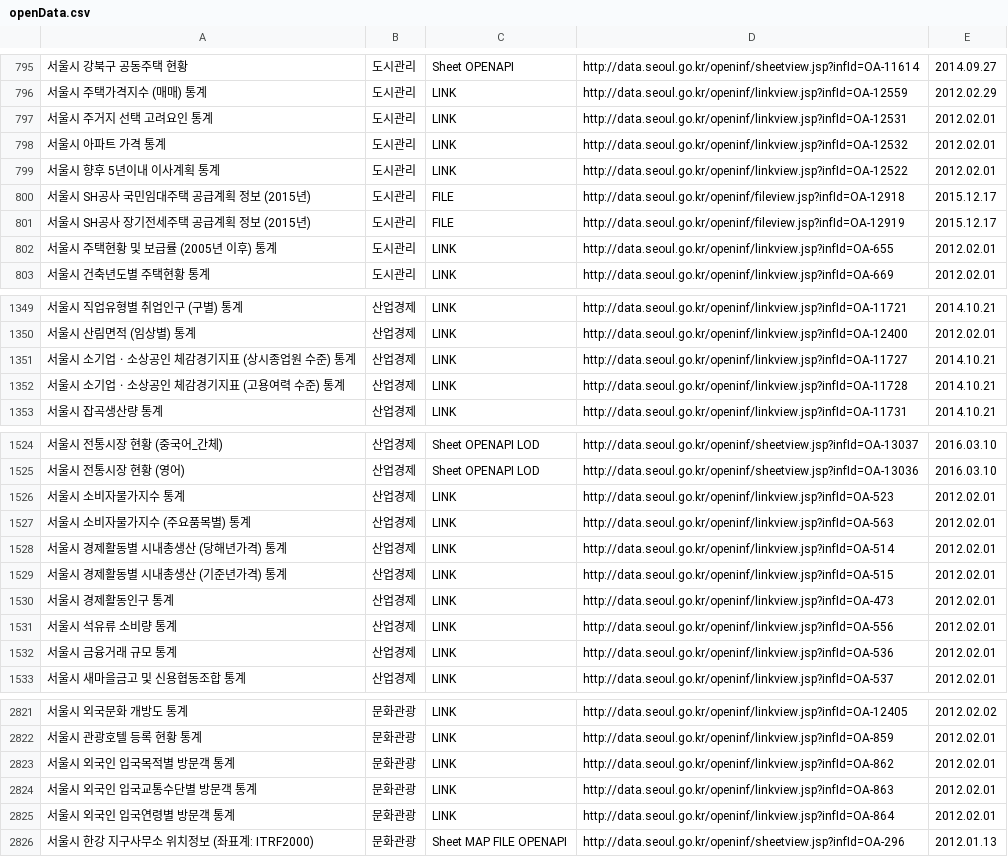
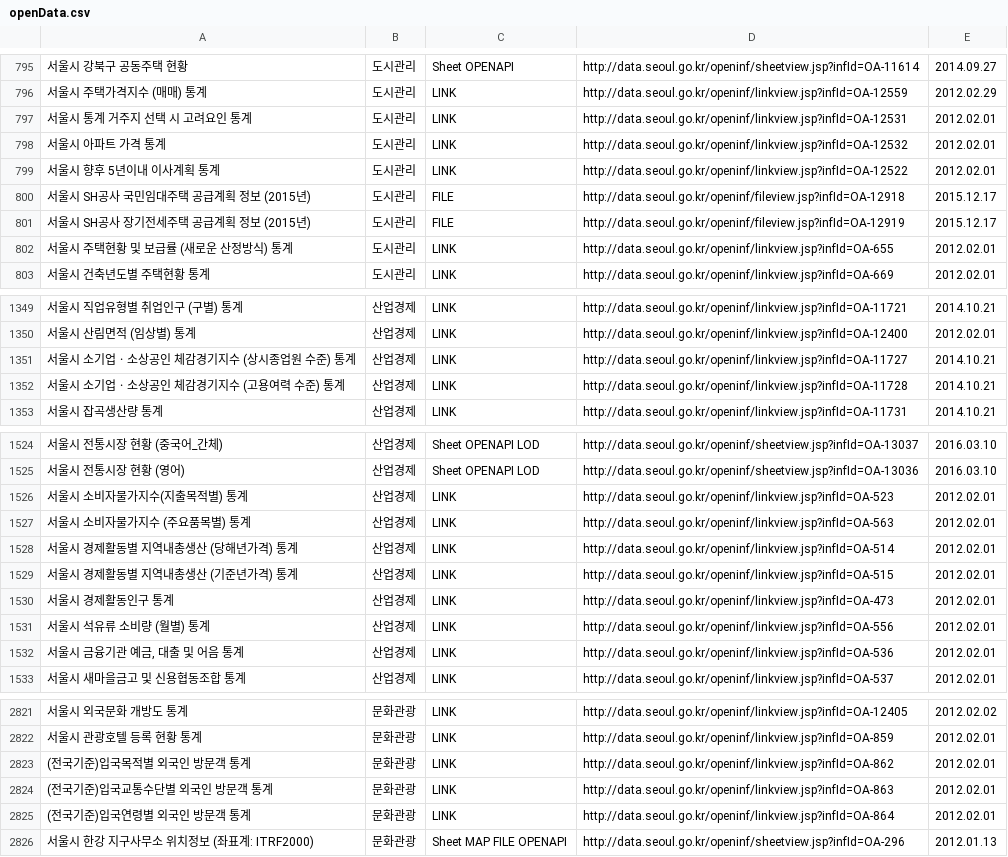
Before and after one commit to seoulopendata/stat_opendata, a CSV file: openData.csv, drawn as a sheet; only a part is shown, gaps mark what is left out; the diff covers the shown part only.

Commit message:
Tue May 30 01:00:31 KST 2017 기준 데이터

```diff
--- a/openData.csv
+++ b/openData.csv
@@ -796,3 +796,3 @@
 "서울시 주택가격지수 (매매) 통계","도시관리","LINK ","http://data.seoul.go.kr/openinf/linkview.jsp?infId=OA-12559","2012.02.29"
-"서울시 주거지 선택 고려요인 통계","도시관리","LINK ","http://data.seoul.go.kr/openinf/linkview.jsp?infId=OA-12531","2012.02.01"
+"서울시 통계 거주지 선택 시 고려요인 통계","도시관리","LINK ","http://data.seoul.go.kr/openinf/linkview.jsp?infId=OA-12531","2012.02.01"
 "서울시 아파트 가격 통계","도시관리","LINK ","http://data.seoul.go.kr/openinf/linkview.jsp?infId=OA-12532","2012.02.01"
@@ -801,3 +801,3 @@
 "서울시 SH공사 장기전세주택 공급계획 정보 (2015년)","도시관리","FILE ","http://data.seoul.go.kr/openinf/fileview.jsp?infId=OA-12919","2015.12.17"
-"서울시 주택현황 및 보급률 (2005년 이후) 통계","도시관리","LINK ","http://data.seoul.go.kr/openinf/linkview.jsp?infId=OA-655","2012.02.01"
+"서울시 주택현황 및 보급률 (새로운 산정방식) 통계","도시관리","LINK ","http://data.seoul.go.kr/openinf/linkview.jsp?infId=OA-655","2012.02.01"
 "서울시 건축년도별 주택현황 통계","도시관리","LINK ","http://data.seoul.go.kr/openinf/linkview.jsp?infId=OA-669","2012.02.01"
@@ -1350,4 +1350,4 @@
 "서울시 산림면적 (임상별) 통계","산업경제","LINK ","http://data.seoul.go.kr/openinf/linkview.jsp?infId=OA-12400","2012.02.01"
-"서울시 소기업ㆍ소상공인 체감경기지표 (상시종업원 수준) 통계","산업경제","LINK ","http://data.seoul.go.kr/openinf/linkview.jsp?infId=OA-11727","2014.10.21"
-"서울시 소기업ㆍ소상공인 체감경기지표 (고용여력 수준) 통계","산업경제","LINK ","http://data.seoul.go.kr/openinf/linkview.jsp?infId=OA-11728","2014.10.21"
+"서울시 소기업ㆍ소상공인 체감경기지수 (상시종업원 수준) 통계","산업경제","LINK ","http://data.seoul.go.kr/openinf/linkview.jsp?infId=OA-11727","2014.10.21"
+"서울시 소기업ㆍ소상공인 체감경기지수 (고용여력 수준) 통계","산업경제","LINK ","http://data.seoul.go.kr/openinf/linkview.jsp?infId=OA-11728","2014.10.21"
 "서울시 잡곡생산량 통계","산업경제","LINK ","http://data.seoul.go.kr/openinf/linkview.jsp?infId=OA-11731","2014.10.21"
@@ -1525,9 +1525,9 @@
 "서울시 전통시장 현황 (영어)","산업경제","Sheet OPENAPI LOD","http://data.seoul.go.kr/openinf/sheetview.jsp?infId=OA-13036","2016.03.10"
-"서울시 소비자물가지수 통계","산업경제","LINK ","http://data.seoul.go.kr/openinf/linkview.jsp?infId=OA-523","2012.02.01"
+"서울시 소비자물가지수(지출목적별) 통계","산업경제","LINK ","http://data.seoul.go.kr/openinf/linkview.jsp?infId=OA-523","2012.02.01"
 "서울시 소비자물가지수 (주요품목별) 통계","산업경제","LINK ","http://data.seoul.go.kr/openinf/linkview.jsp?infId=OA-563","2012.02.01"
-"서울시 경제활동별 시내총생산 (당해년가격) 통계","산업경제","LINK ","http://data.seoul.go.kr/openinf/linkview.jsp?infId=OA-514","2012.02.01"
-"서울시 경제활동별 시내총생산 (기준년가격) 통계","산업경제","LINK ","http://data.seoul.go.kr/openinf/linkview.jsp?infId=OA-515","2012.02.01"
+"서울시 경제활동별 지역내총생산 (당해년가격) 통계","산업경제","LINK ","http://data.seoul.go.kr/openinf/linkview.jsp?infId=OA-514","2012.02.01"
+"서울시 경제활동별 지역내총생산 (기준년가격) 통계","산업경제","LINK ","http://data.seoul.go.kr/openinf/linkview.jsp?infId=OA-515","2012.02.01"
 "서울시 경제활동인구 통계","산업경제","LINK ","http://data.seoul.go.kr/openinf/linkview.jsp?infId=OA-473","2012.02.01"
-"서울시 석유류 소비량 통계","산업경제","LINK ","http://data.seoul.go.kr/openinf/linkview.jsp?infId=OA-556","2012.02.01"
-"서울시 금융거래 규모 통계","산업경제","LINK ","http://data.seoul.go.kr/openinf/linkview.jsp?infId=OA-536","2012.02.01"
+"서울시 석유류 소비량 (월별) 통계","산업경제","LINK ","http://data.seoul.go.kr/openinf/linkview.jsp?infId=OA-556","2012.02.01"
+"서울시 금융기관 예금, 대출 및 어음 통계","산업경제","LINK ","http://data.seoul.go.kr/openinf/linkview.jsp?infId=OA-536","2012.02.01"
 "서울시 새마을금고 및 신용협동조합 통계","산업경제","LINK ","http://data.seoul.go.kr/openinf/linkview.jsp?infId=OA-537","2012.02.01"
@@ -2822,5 +2822,5 @@
 "서울시 관광호텔 등록 현황 통계","문화관광","LINK ","http://data.seoul.go.kr/openinf/linkview.jsp?infId=OA-859","2012.02.01"
-"서울시 외국인 입국목적별 방문객 통계","문화관광","LINK ","http://data.seoul.go.kr/openinf/linkview.jsp?infId=OA-862","2012.02.01"
-"서울시 외국인 입국교통수단별 방문객 통계","문화관광","LINK ","http://data.seoul.go.kr/openinf/linkview.jsp?infId=OA-863","2012.02.01"
-"서울시 외국인 입국연령별 방문객 통계","문화관광","LINK ","http://data.seoul.go.kr/openinf/linkview.jsp?infId=OA-864","2012.02.01"
+"(전국기준)입국목적별 외국인 방문객 통계","문화관광","LINK ","http://data.seoul.go.kr/openinf/linkview.jsp?infId=OA-862","2012.02.01"
+"(전국기준)입국교통수단별 외국인 방문객 통계","문화관광","LINK ","http://data.seoul.go.kr/openinf/linkview.jsp?infId=OA-863","2012.02.01"
+"(전국기준)입국연령별 외국인 방문객 통계","문화관광","LINK ","http://data.seoul.go.kr/openinf/linkview.jsp?infId=OA-864","2012.02.01"
 "서울시 한강 지구사무소 위치정보 (좌표계: ITRF2000)","문화관광","Sheet MAP FILE OPENAPI ","http://data.seoul.go.kr/openinf/sheetview.jsp?infId=OA-296","2012.01.13"
```
Also changed, not shown: 30 edited cells elsewhere in this file.
